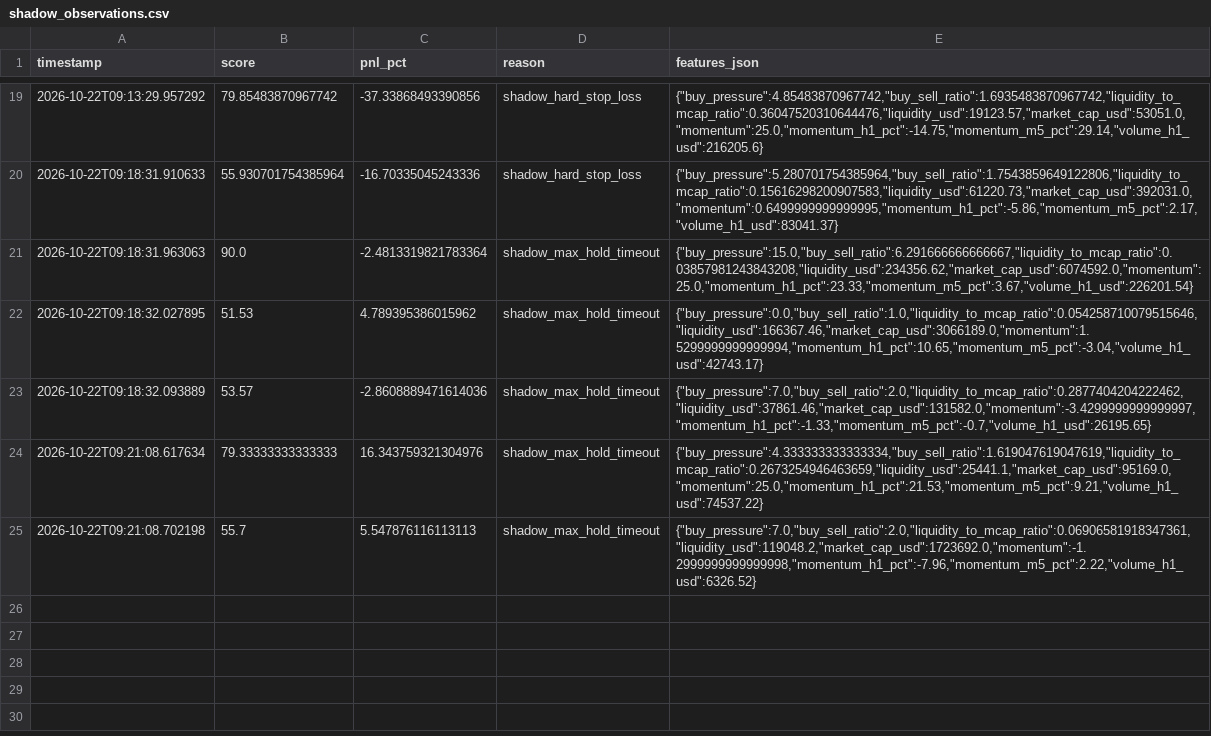
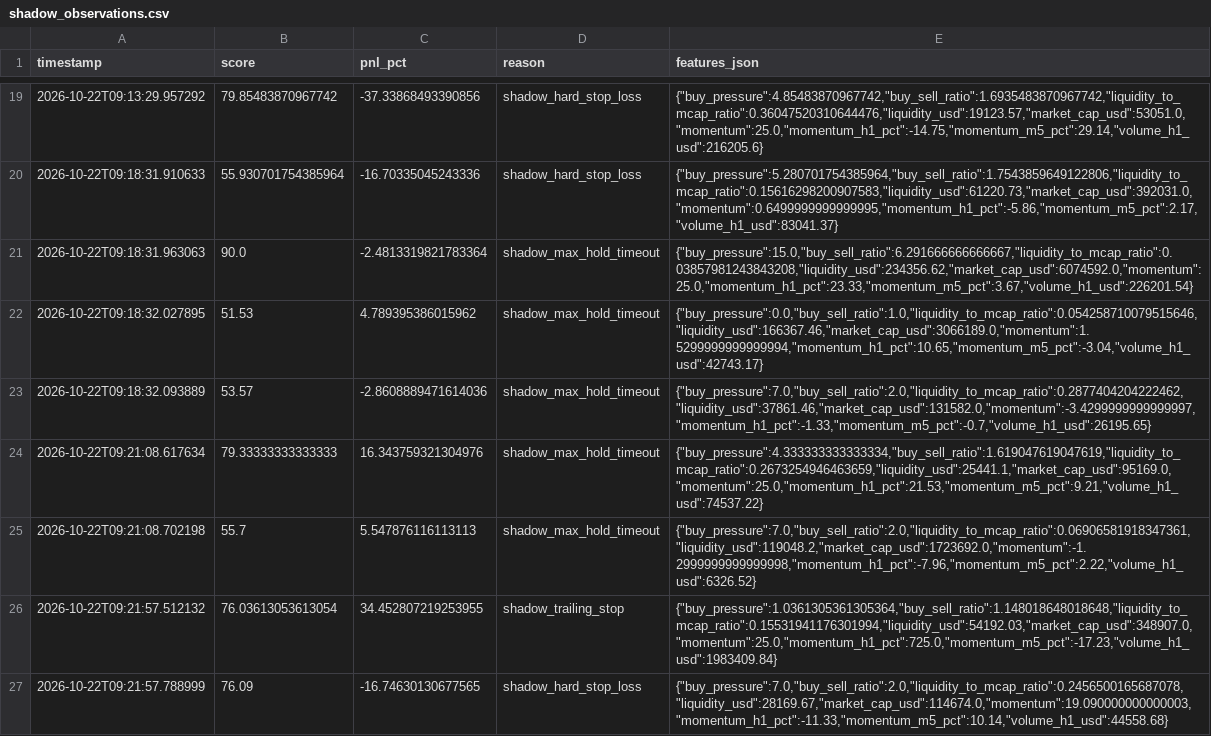
Before and after one commit to amincanani1985-web/meme-scanner-bot, a CSV file: paper_account/shadow_observations.csv, drawn as a sheet; only a part is shown, gaps mark what is left out; the diff names each change by its address in the sheet, - before the commit and + after, or states it on an @@ line.

```diff
--- a/paper_account/shadow_observations.csv
+++ b/paper_account/shadow_observations.csv
+row 26: 2026-10-22T09:21:57.512132 | 76.03613053613054 | 34.452807219253955 | shadow_trailing_stop | {"buy_pressure":1.0361305361305364,"buy_sell_ratio":1.148018648018648,"liquidity_to_mcap_ratio":0.15531941176301994,"liquidity_usd":54192.03,"market_cap_usd":348907.0,"momentum":25.0,"momentum_h1_pct":725.0,"momentum_m5_pct":-17.23,"volume_h1_usd":1983409.84}
+row 27: 2026-10-22T09:21:57.788999 | 76.09 | -16.74630130677565 | shadow_hard_stop_loss | {"buy_pressure":7.0,"buy_sell_ratio":2.0,"liquidity_to_mcap_ratio":0.2456500165687078,"liquidity_usd":28169.67,"market_cap_usd":114674.0,"momentum":19.090000000000003,"momentum_h1_pct":-11.33,"momentum_m5_pct":10.14,"volume_h1_usd":44558.68}
```
Also changed, not shown: shadow_observations.csv, 5 other files.
